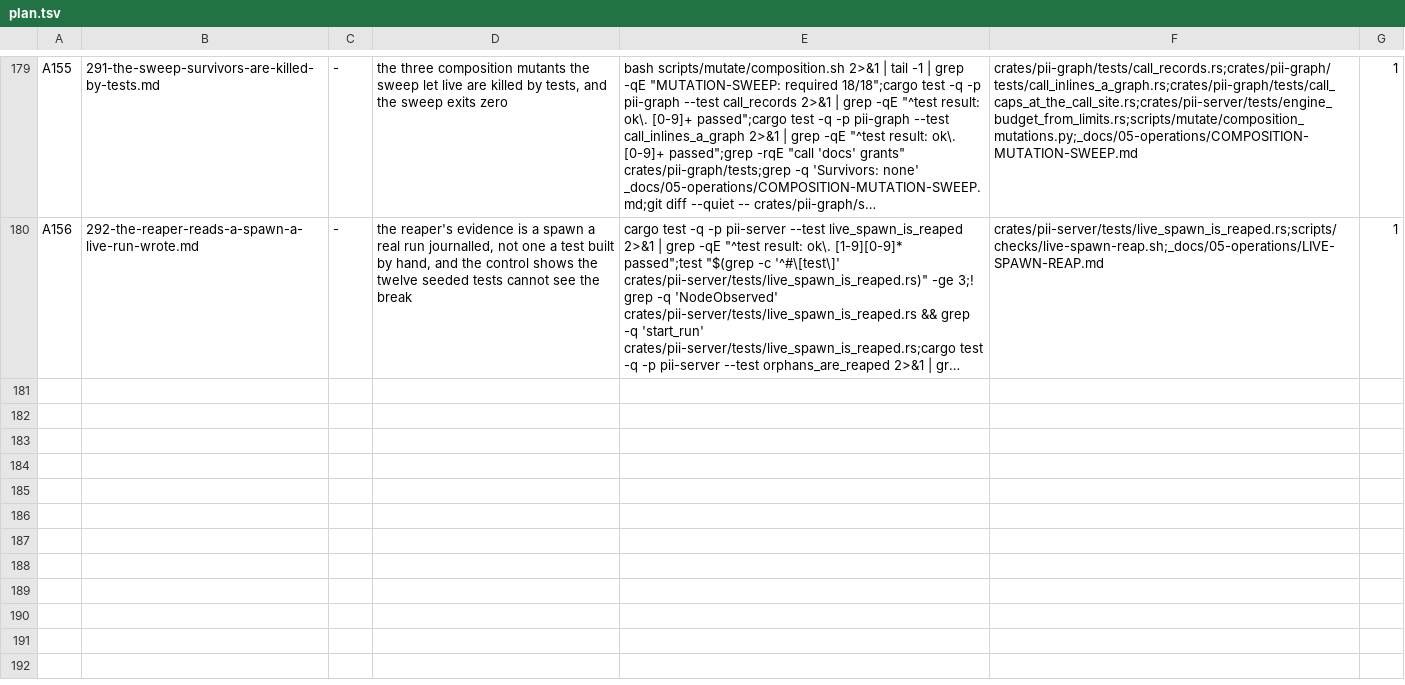
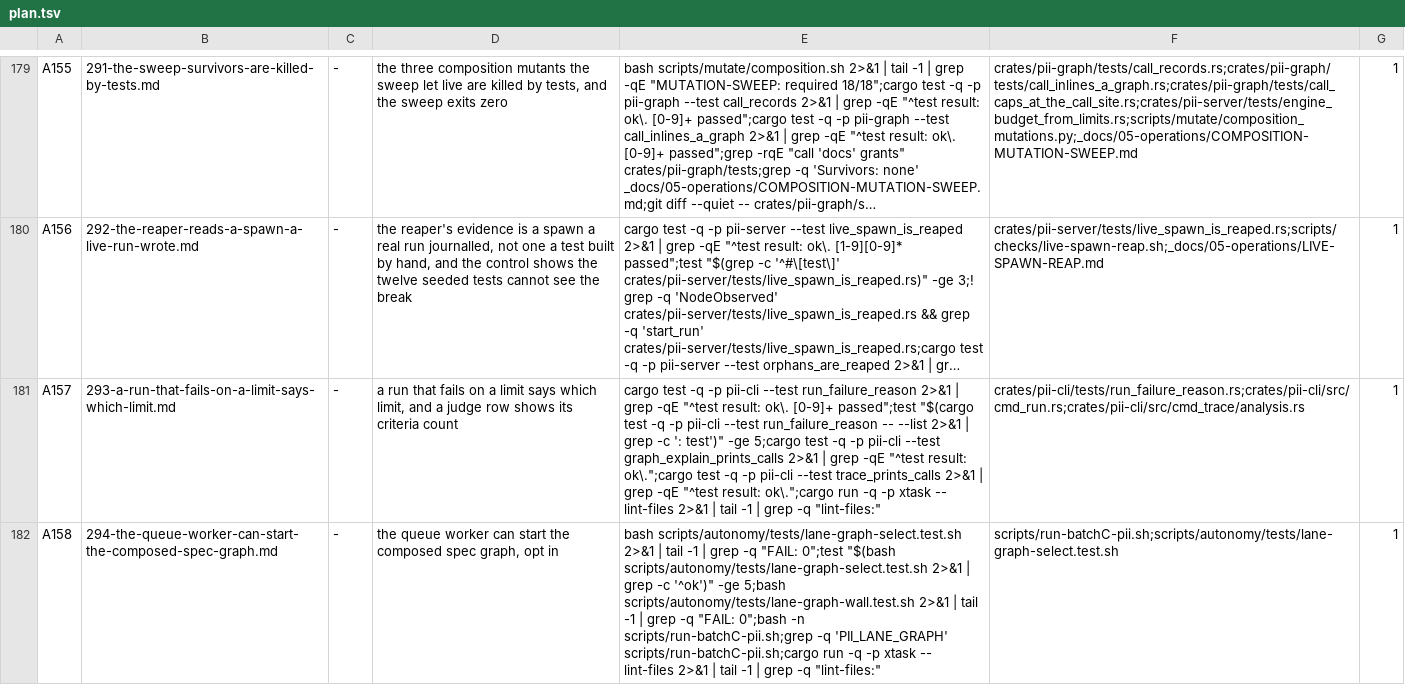
Before and after one commit to bitscrafts/pi-improved, a TSV file: scripts/autonomy/plan.tsv, drawn as a sheet; only a part is shown, gaps mark what is left out; long unchanged cells end in …; the diff names each change by its address in the sheet, - before the commit and + after, or states it on an @@ line.

Commit message:
Specs 293 and 294, rows A157 and A158: a failed run names its limit, and the queue worker can start the composed graph
293: the engine journals max_wall_ms exceeded, max_steps exceeded and budget exhausted, and no command prints them (measured on a real run that failed on the default wall with both agents exiting 0); run trace also shows crit=- for a judge node. 294: run-batchC-pii.sh writes a one-node graph for every row, so no queue row has used the composed graph that has now run for real; the spec adds an opt-in PII_LANE_GRAPH=spec, a --dry-run the script lacks, a resume fallback, a pin check and a cap that never exceeds the graph's limit.

```diff
--- a/scripts/autonomy/plan.tsv
+++ b/scripts/autonomy/plan.tsv
+row 181: A157 | 293-a-run-that-fails-on-a-limit-says-which-limit.md | - | a run that fails on a limit says which limit, and a judge row shows its criteria count | cargo test -q -p pii-cli --test run_failure_reason 2>&1 | grep -qE "^test result: ok\. [0-9]+ passed";test "$(cargo test -q -p pii-cli --test run_failure_reason -- --list 2>&1 | grep -c ': test')" -ge 5;cargo test -q -p pii-cli --test graph_explain_prints_calls 2>&1 | grep -qE "^test result: ok\.";cargo test -q -p pii-cli --test trace_prints_calls 2>&1 | grep -qE "^test result: ok\.";cargo run -q -p xtask -- lint-files 2>&1 | tail -1 | grep -q "lint-files:" | crates/pii-cli/tests/run_failure_reason.rs;crates/pii-cli/src/cmd_run.rs;crates/pii-cli/src/cmd_trace/analysis.rs | 1
+row 182: A158 | 294-the-queue-worker-can-start-the-composed-spec-graph.md | - | the queue worker can start the composed spec graph, opt in | bash scripts/autonomy/tests/lane-graph-select.test.sh 2>&1 | tail -1 | grep -q "FAIL: 0";test "$(bash scripts/autonomy/tests/lane-graph-select.test.sh 2>&1 | grep -c '^ok')" -ge 5;bash scripts/autonomy/tests/lane-graph-wall.test.sh 2>&1 | tail -1 | grep -q "FAIL: 0";bash -n scripts/run-batchC-pii.sh;grep -q 'PII_LANE_GRAPH' scripts/run-batchC-pii.sh;cargo run -q -p xtask -- lint-files 2>&1 | tail -1 | grep -q "lint-files:" | scripts/run-batchC-pii.sh;scripts/autonomy/tests/lane-graph-select.test.sh | 1
```
Also changed, not shown: 2 other files.
